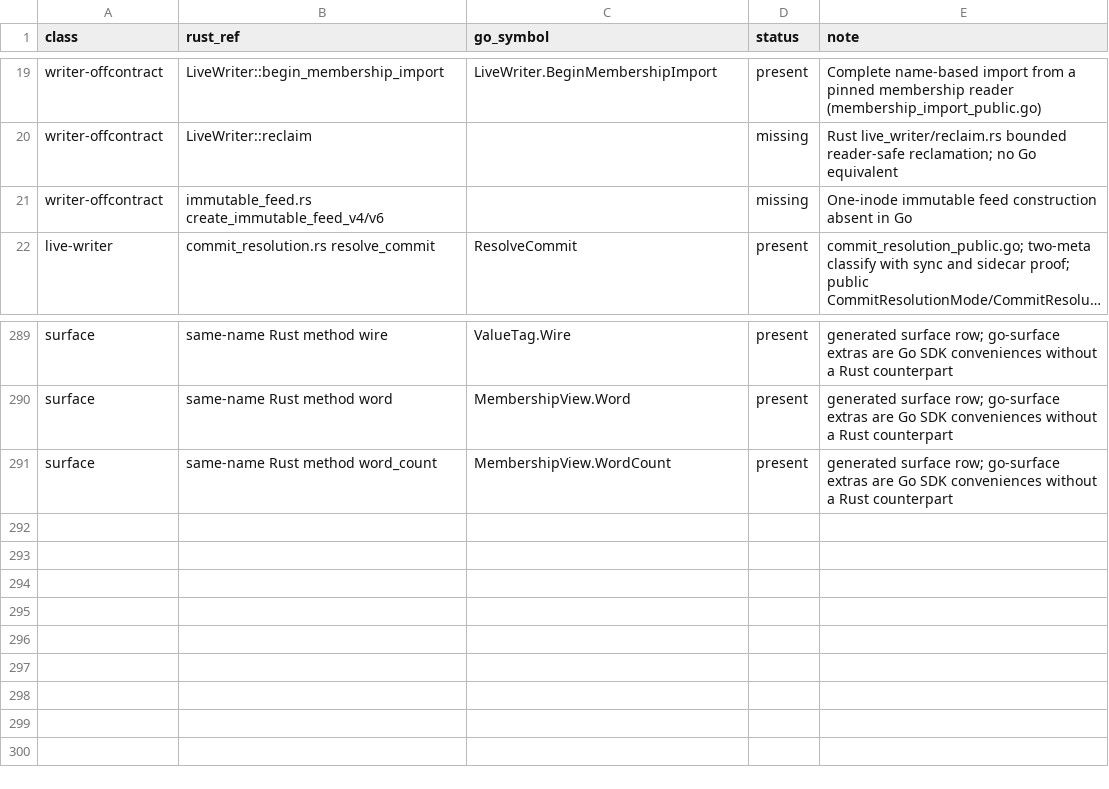
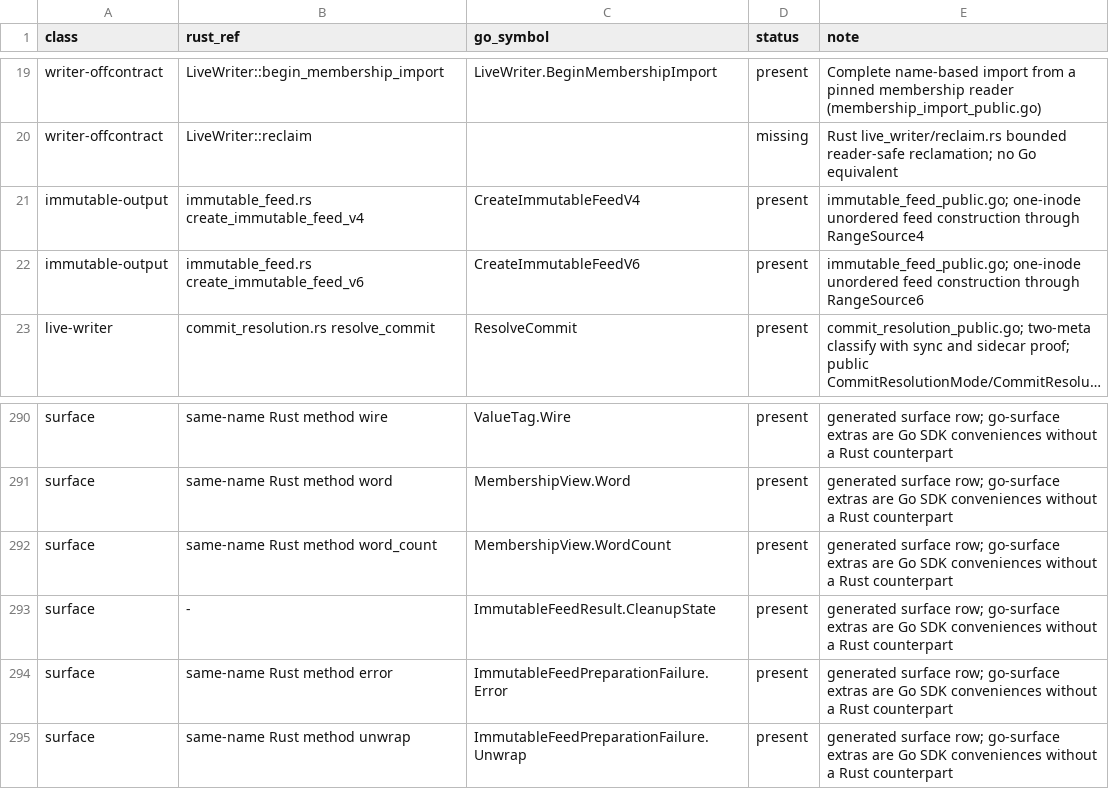
Before and after one commit to firehol/iprange, a TSV file: v4/go/parity_manifest.tsv, drawn as a sheet; only a part is shown, gaps mark what is left out; long unchanged cells end in …; removed rows and columns are numbered as before the commit, all else as after; the diff names each change by its address in the sheet, - before the commit and + after, or states it on an @@ line.

Commit message:
v4/go: one-inode immutable feed builder with public create surface (SOW-0027 m5 slice F)
CreateImmutableFeedV4/V6 publish a membership feed normalized from an
unordered RangeSource4/6 batch source directly into one private attempt
inode: the normalized tree grows in a mapped workspace at high page
offsets of the same inode (immutable workspace store with the Rust
FREE_MAGIC free list), the ordered cursor streams the coverage ranges
into the append-only output pages, and the finished output publishes
through the reservation machine. The build reuses the writer coverage
union input and tree core; the workspace and output mapping alias the
inode, no complete page exists in owned memory.

The update-ipsets benchmark scenarios now call the real builder
instead of composing live-create plus snapshot, and a Go-produced
conformance fixture (go/immutable-feed-ipv4.iprdb) cross-opens in the
Rust corpus verify. The parity ledger flips the immutable_feed rows to
present; the reference-batch heap charge moves to the writer as the
single authority shared with the snapshot copy.

```diff
--- a/v4/go/parity_manifest.tsv
+++ b/v4/go/parity_manifest.tsv
-row 21: writer-offcontract | immutable_feed.rs create_immutable_feed_v4/v6 |  | missing | One-inode immutable feed construction absent in Go
+row 21: immutable-output | immutable_feed.rs create_immutable_feed_v4 | CreateImmutableFeedV4 | present | immutable_feed_public.go; one-inode unordered feed construction through RangeSource4
+row 22: immutable-output | immutable_feed.rs create_immutable_feed_v6 | CreateImmutableFeedV6 | present | immutable_feed_public.go; one-inode unordered feed construction through RangeSource6
+row 293: surface | - | ImmutableFeedResult.CleanupState | present | generated surface row; go-surface extras are Go SDK conveniences without a Rust counterpart
+row 294: surface | same-name Rust method error | ImmutableFeedPreparationFailure.Error | present | generated surface row; go-surface extras are Go SDK conveniences without a Rust counterpart
+row 295: surface | same-name Rust method unwrap | ImmutableFeedPreparationFailure.Unwrap | present | generated surface row; go-surface extras are Go SDK conveniences without a Rust counterpart
```
Also changed, not shown: 17 other files.
